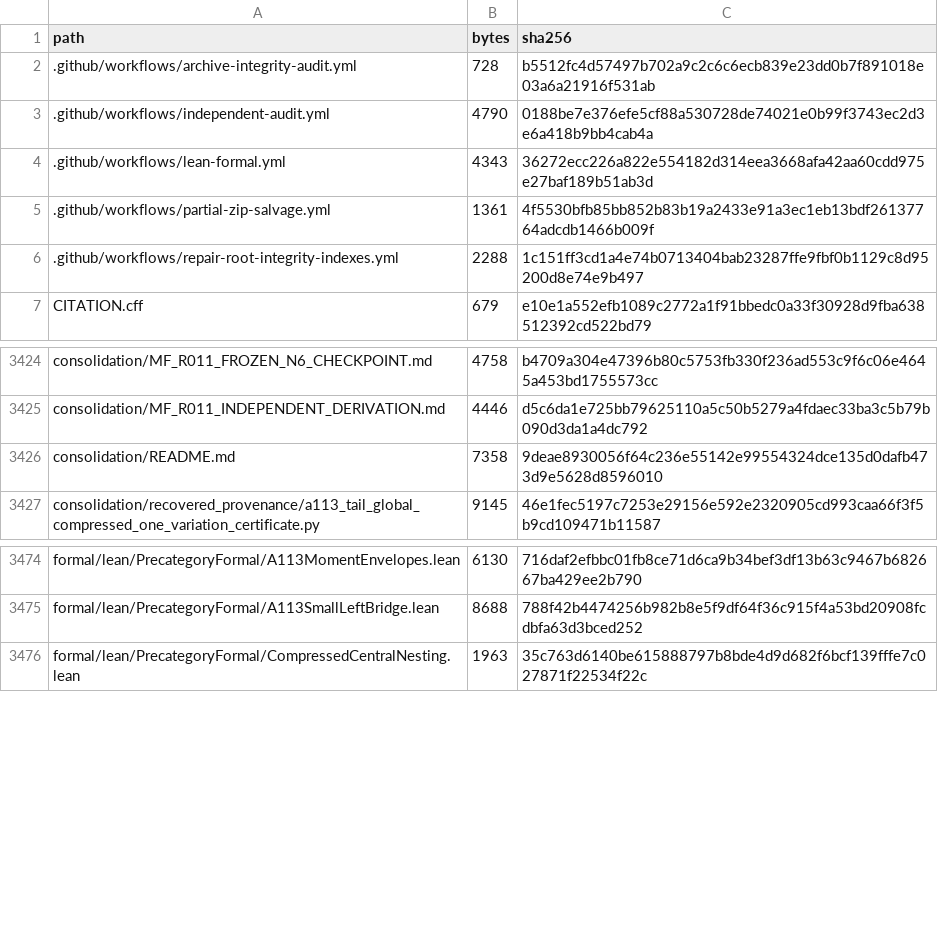
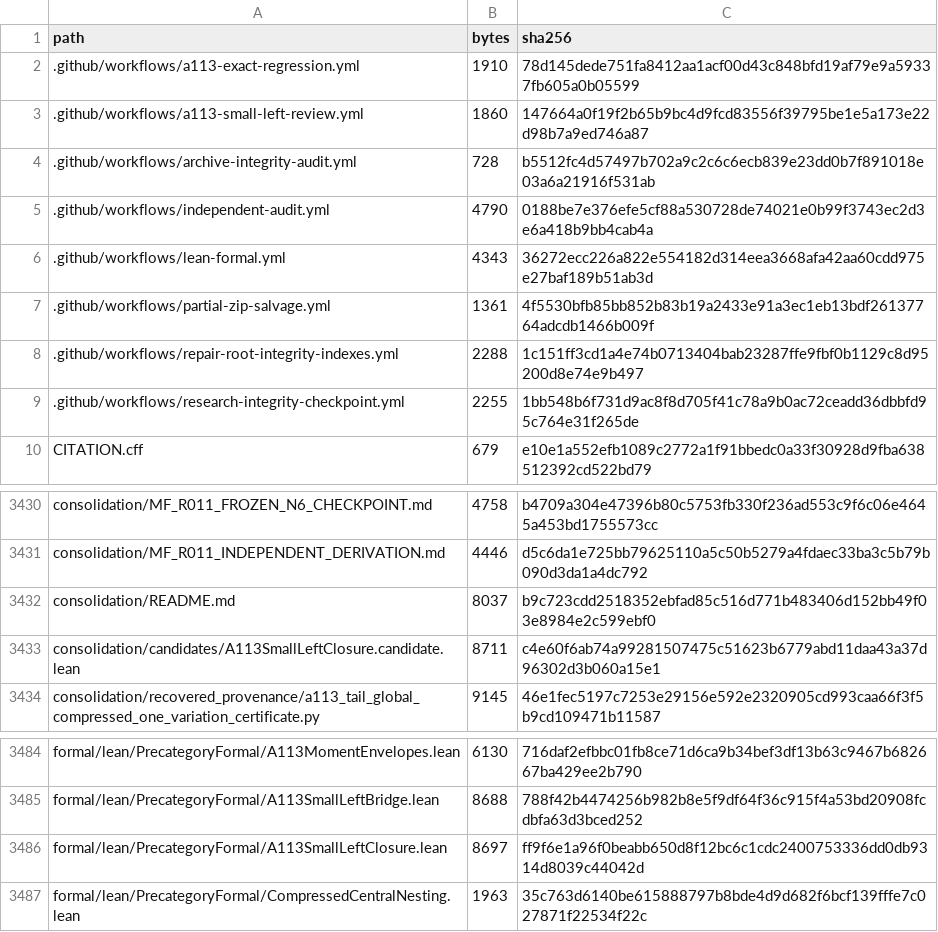
Before and after one commit to DevHabito/precategorical-modal-field-framework, a CSV file: MANIFEST.csv, drawn as a sheet; only a part is shown, gaps mark what is left out; the diff covers the shown part only.

```diff
--- a/MANIFEST.csv
+++ b/MANIFEST.csv
@@ -1,2 +1,4 @@
 path,bytes,sha256
+.github/workflows/a113-exact-regression.yml,1910,78d145dede751fa8412aa1acf00d43c848bfd19af79e9a59337fb605a0b05599
+.github/workflows/a113-small-left-review.yml,1860,147664a0f19f2b65b9bc4d9fcd83556f39795be1e5a173e22d98b7a9ed746a87
 .github/workflows/archive-integrity-audit.yml,728,b5512fc4d57497b702a9c2c6c6ecb839e23dd0b7f891018e03a6a21916f531ab
@@ -6,2 +8,3 @@ path,bytes,sha256
 .github/workflows/repair-root-integrity-indexes.yml,2288,1c151ff3cd1a4e74b0713404bab23287ffe9fbf0b1129c8d95200d8e74e9b497
+.github/workflows/research-integrity-checkpoint.yml,2255,1bb548b6f731d9ac8f8d705f41c78a9b0ac72ceadd36dbbfd95c764e31f265de
 CITATION.cff,679,e10e1a552efb1089c2772a1f91bbedc0a33f30928d9fba638512392cd522bd79
@@ -3425,3 +3431,4 @@ consolidation/MF_R011_FROZEN_N6_CHECKPOINT.md,4758,b4709a304e47396b80c5753fb330f
 consolidation/MF_R011_INDEPENDENT_DERIVATION.md,4446,d5c6da1e725bb79625110a5c50b5279a4fdaec33ba3c5b79b090d3da1a4dc792
-consolidation/README.md,7358,9deae8930056f64c236e55142e99554324dce135d0dafb473d9e5628d8596010
+consolidation/README.md,8037,b9c723cdd2518352ebfad85c516d771b483406d152bb49f03e8984e2c599ebf0
+consolidation/candidates/A113SmallLeftClosure.candidate.lean,8711,c4e60f6ab74a99281507475c51623b6779abd11daa43a37d96302d3b060a15e1
 consolidation/recovered_provenance/a113_tail_global_compressed_one_variation_certificate.py,9145,46e1fec5197c7253e29156e592e2320905cd993caa66f3f5b9cd109471b11587
@@ -3475,2 +3485,3 @@ formal/lean/PrecategoryFormal/A113MomentEnvelopes.lean,6130,716daf2efbbc01fb8ce7
 formal/lean/PrecategoryFormal/A113SmallLeftBridge.lean,8688,788f42b4474256b982b8e5f9df64f36c915f4a53bd20908fcdbfa63d3bced252
+formal/lean/PrecategoryFormal/A113SmallLeftClosure.lean,8697,ff9f6e1a96f0beabb650d8f12bc6c1cdc2400753336dd0db9314d8039c44042d
 formal/lean/PrecategoryFormal/CompressedCentralNesting.lean,1963,35c763d6140be615888797b8bde4d9d682f6bcf139fffe7c027871f22534f22c
```
Also changed, not shown: 13 added rows and 2 edited cells elsewhere in this file, 1 other file.
